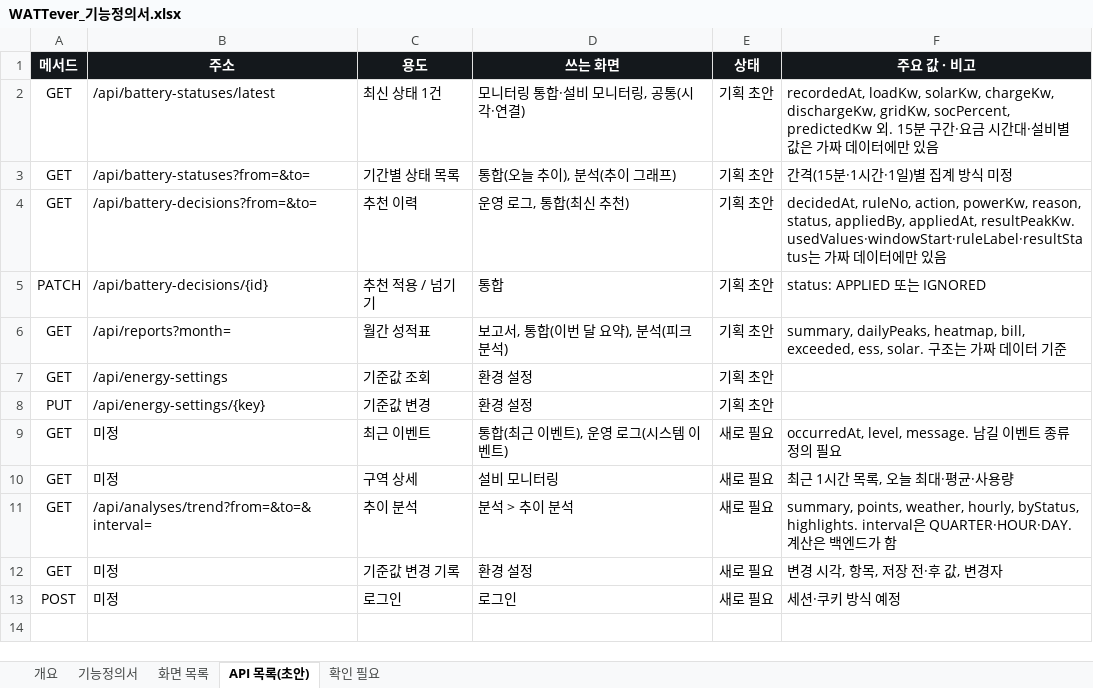
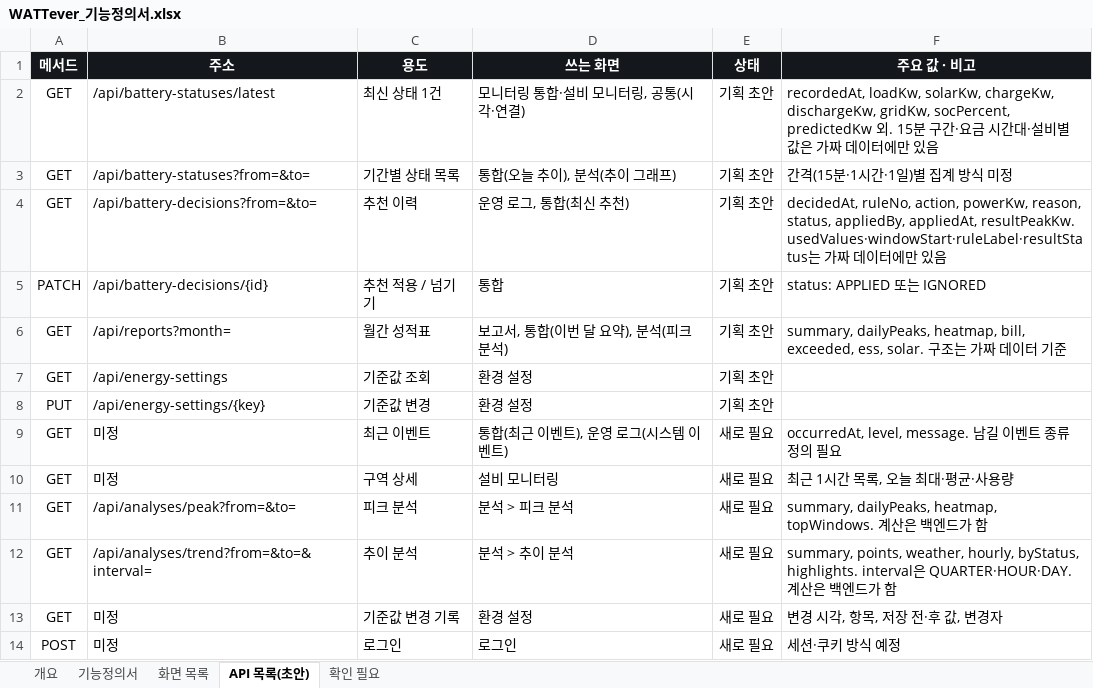
Before and after one commit to 00-Dohyun-00/smart_factory_energy_solution_project, an Excel workbook: WATTever_기능정의서.xlsx, sheet API 목록(초안), drawn as a sheet; values as stored, in another font and other column widths than the file's, no borders; the diff names each change by its address in the sheet, - before the commit and + after, or states it on an @@ line.

```diff
--- a/WATTever_기능정의서.xlsx (sheet API 목록(초안))
+++ b/WATTever_기능정의서.xlsx (sheet API 목록(초안))
+row 11: GET | /api/analyses/peak?from=&to= | 피크 분석 | 분석 > 피크 분석 | 새로 필요 | summary, dailyPeaks, heatmap, topWindows. 계산은 백엔드가 함
```
Also changed, not shown: sheet 기능정의서, sheet 개요, sheet 화면 목록.
